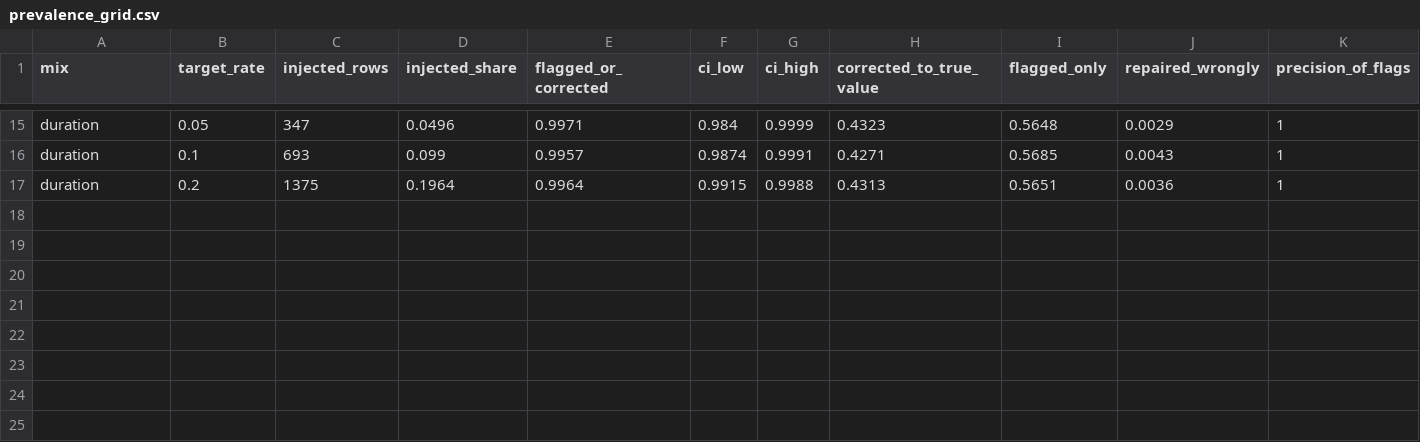
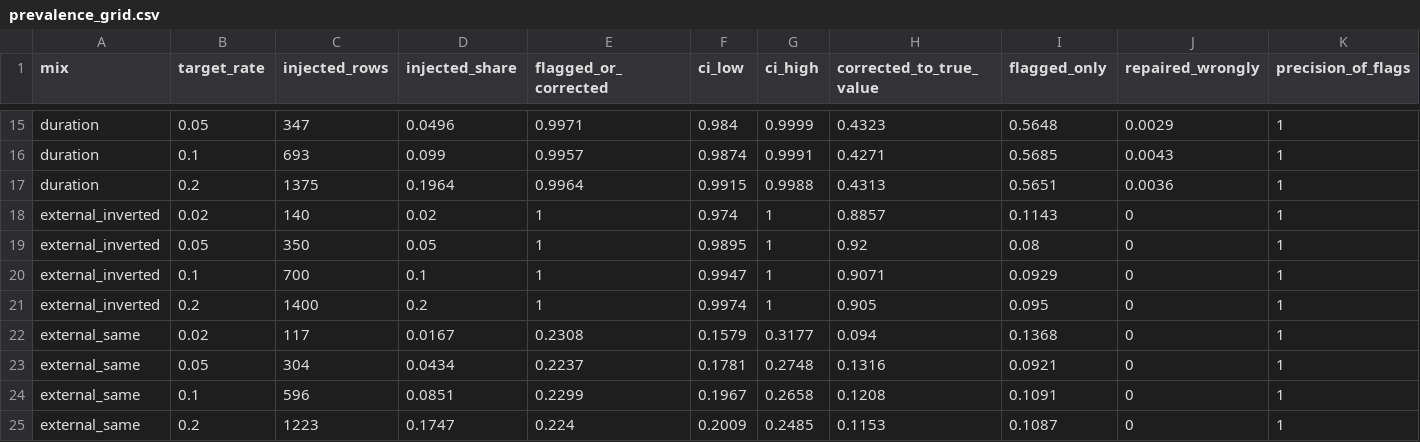
Before and after one commit to cyracaid/sleepdiary-cleaner, a CSV file: validation/synthetic/results/prevalence_grid.csv, drawn as a sheet; only a part is shown, gaps mark what is left out; rows hold the shown columns only; the diff names each change by its address in the sheet, - before the commit and + after, or states it on an @@ line.

```diff
--- a/validation/synthetic/results/prevalence_grid.csv
+++ b/validation/synthetic/results/prevalence_grid.csv
+row 18: external_inverted | 0.02 | 140 | 0.02 | 1 | 0.974 | 1 | 0.8857 | 0.1143 | 0 | 1
+row 19: external_inverted | 0.05 | 350 | 0.05 | 1 | 0.9895 | 1 | 0.92 | 0.08 | 0 | 1
+row 20: external_inverted | 0.1 | 700 | 0.1 | 1 | 0.9947 | 1 | 0.9071 | 0.0929 | 0 | 1
+row 21: external_inverted | 0.2 | 1400 | 0.2 | 1 | 0.9974 | 1 | 0.905 | 0.095 | 0 | 1
+row 22: external_same | 0.02 | 117 | 0.0167 | 0.2308 | 0.1579 | 0.3177 | 0.094 | 0.1368 | 0 | 1
+row 23: external_same | 0.05 | 304 | 0.0434 | 0.2237 | 0.1781 | 0.2748 | 0.1316 | 0.0921 | 0 | 1
+row 24: external_same | 0.1 | 596 | 0.0851 | 0.2299 | 0.1967 | 0.2658 | 0.1208 | 0.1091 | 0 | 1
+row 25: external_same | 0.2 | 1223 | 0.1747 | 0.224 | 0.2009 | 0.2485 | 0.1153 | 0.1087 | 0 | 1
```
Also changed, not shown: 4 other files.
